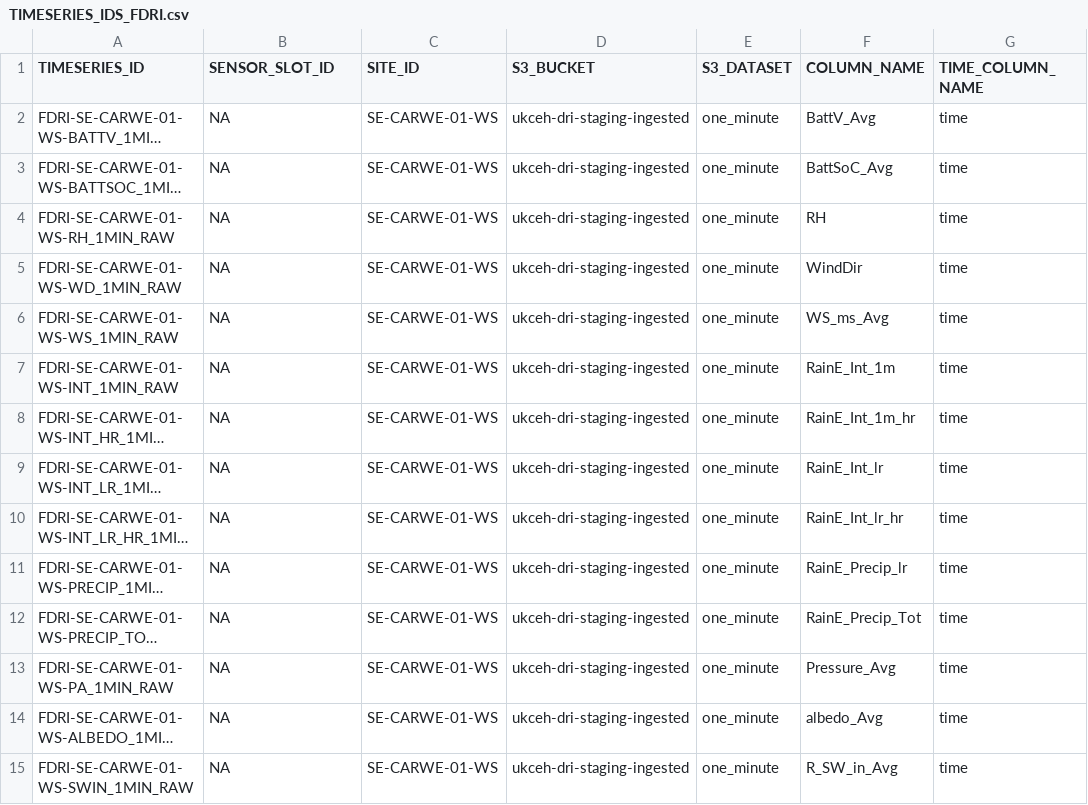
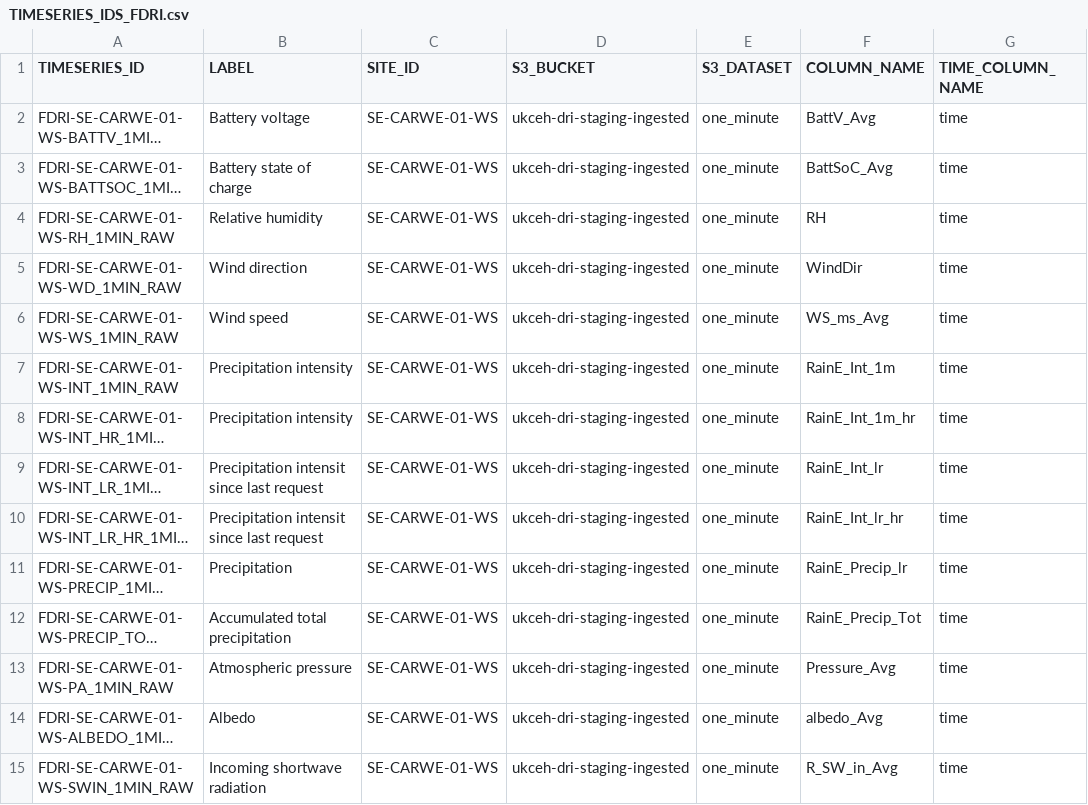
Before and after one commit to NERC-CEH/fdri-discovery, a CSV file: sample_data/src/TIMESERIES_IDS_FDRI.csv, drawn as a sheet; only a part is shown; long unchanged cells end in …; the diff covers the shown part only; the diff names each change by its address in the sheet, - before the commit and + after, or states it on an @@ line.

Commit message:
Add label columns

```diff
--- a/sample_data/src/TIMESERIES_IDS_FDRI.csv
+++ b/sample_data/src/TIMESERIES_IDS_FDRI.csv
-B1: SENSOR_SLOT_ID
+B1: LABEL
-B2 (LABEL): NA
+B2 (LABEL): Battery voltage
-B3 (LABEL): NA
+B3 (LABEL): Battery state of charge
-B4 (LABEL): NA
+B4 (LABEL): Relative humidity
-B5 (LABEL): NA
+B5 (LABEL): Wind direction
-B6 (LABEL): NA
+B6 (LABEL): Wind speed
-B7:B8 (LABEL): NA
+B7:B8 (LABEL): Precipitation intensity
-B9:B10 (LABEL): NA
+B9:B10 (LABEL): Precipitation intensit since last request
-B11 (LABEL): NA
+B11 (LABEL): Precipitation
-B12 (LABEL): NA
+B12 (LABEL): Accumulated total precipitation
-B13 (LABEL): NA
+B13 (LABEL): Atmospheric pressure
-B14 (LABEL): NA
+B14 (LABEL): Albedo
-B15 (LABEL): NA
+B15 (LABEL): Incoming shortwave radiation
```
Also changed, not shown: 88 edited cells elsewhere in this file, sample_data/src/TIMESERIES_IDS_NMDB.csv, 1 other file.
